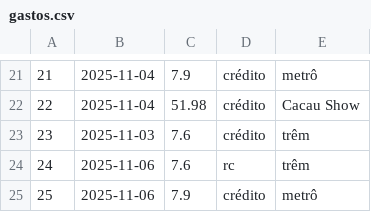
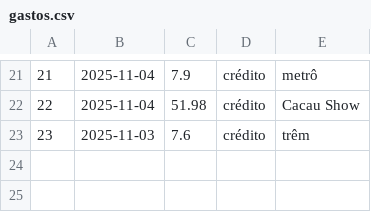
Before and after one commit to j0ruge/Elixir, a CSV file: projetos_elixir/controle_gastos/_build/dev/lib/controle_gastos/priv/gastos.csv, drawn as a sheet; only a part is shown, gaps mark what is left out.

```diff
--- a/projetos_elixir/controle_gastos/_build/dev/lib/controle_gastos/priv/gastos.csv
+++ b/projetos_elixir/controle_gastos/_build/dev/lib/controle_gastos/priv/gastos.csv
@@ -23,3 +23 @@
 "23","2025-11-03","7.6","crédito","trêm"
-"24","2025-11-06","7.6","rc","trêm"
-"25","2025-11-06","7.9","crédito","metrô"
```
Also changed, not shown: 2 other files.
